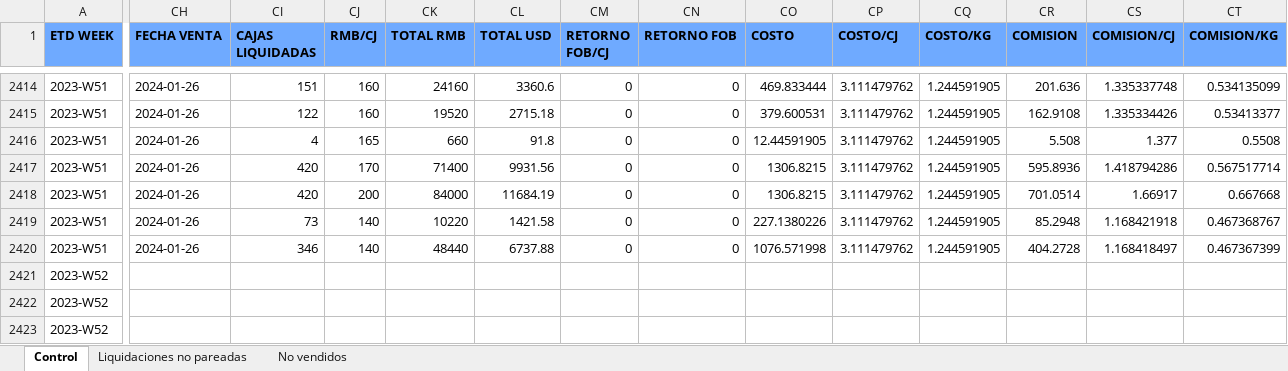
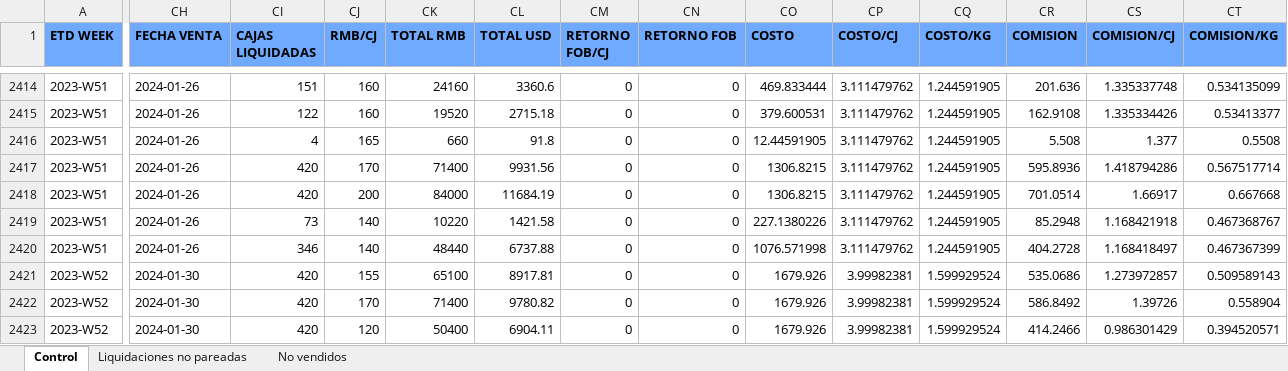
Before and after one commit to Sebastijo/OCHO_FUEGOS, an Excel workbook: Datos del programa/output/Control.xlsx, sheet Control, drawn as a sheet; only a part is shown, gaps mark what is left out; values as stored, in another font and other column widths than the file's, no borders; the diff covers the shown part only; the diff names each change by its address in the sheet, - before the commit and + after, or states it on an @@ line.

```diff
--- a/Datos del programa/output/Control.xlsx (sheet Control)
+++ b/Datos del programa/output/Control.xlsx (sheet Control)
-CH2421:CH2423 (FECHA VENTA): (empty)
+CH2421:CH2423 (FECHA VENTA): 2024-01-30
-CI2421:CI2423 (CAJAS LIQUIDADAS): (empty)
+CI2421:CI2423 (CAJAS LIQUIDADAS): 420
-CJ2421 (RMB/CJ): (empty)
+CJ2421 (RMB/CJ): 155
-CK2421 (TOTAL RMB): (empty)
+CK2421 (TOTAL RMB): 65100
-CL2421 (TOTAL USD): (empty)
+CL2421 (TOTAL USD): 8917.81
-CM2421:CM2423 (RETORNO FOB/CJ): (empty)
+CM2421:CM2423 (RETORNO FOB/CJ): 0
-CN2421:CN2423 (RETORNO FOB): (empty)
+CN2421:CN2423 (RETORNO FOB): 0
-CO2421:CO2423 (COSTO): (empty)
+CO2421:CO2423 (COSTO): 1679.926
-CP2421:CP2423 (COSTO/CJ): (empty)
+CP2421:CP2423 (COSTO/CJ): 3.99982381
-CQ2421:CQ2423 (COSTO/KG): (empty)
+CQ2421:CQ2423 (COSTO/KG): 1.599929524
-CR2421 (COMISION): (empty)
+CR2421 (COMISION): 535.0686
-CS2421 (COMISION/CJ): (empty)
+CS2421 (COMISION/CJ): 1.273972857
-CT2421 (COMISION/KG): (empty)
+CT2421 (COMISION/KG): 0.509589143
-CJ2422 (RMB/CJ): (empty)
+CJ2422 (RMB/CJ): 170
-CK2422 (TOTAL RMB): (empty)
+CK2422 (TOTAL RMB): 71400
-CL2422 (TOTAL USD): (empty)
+CL2422 (TOTAL USD): 9780.82
-CR2422 (COMISION): (empty)
+CR2422 (COMISION): 586.8492
-CS2422 (COMISION/CJ): (empty)
+CS2422 (COMISION/CJ): 1.39726
-CT2422 (COMISION/KG): (empty)
+CT2422 (COMISION/KG): 0.558904
-CJ2423 (RMB/CJ): (empty)
+CJ2423 (RMB/CJ): 120
-CK2423 (TOTAL RMB): (empty)
+CK2423 (TOTAL RMB): 50400
-CL2423 (TOTAL USD): (empty)
+CL2423 (TOTAL USD): 6904.11
-CR2423 (COMISION): (empty)
+CR2423 (COMISION): 414.2466
-CS2423 (COMISION/CJ): (empty)
+CS2423 (COMISION/CJ): 0.986301429
-CT2423 (COMISION/KG): (empty)
+CT2423 (COMISION/KG): 0.394520571
```
Also changed, not shown: 782 edited cells elsewhere in this sheet, sheet Liquidaciones no pareadas, sheet No vendidos, data/input/Liquidaciones (readable)/HFF_8F- Liquidation- INST 113- Seaspan Raptor-MEDU9767315.xlsx, data/input/Liquidaciones (readable)/HFF_Liquidation-8F_Air-AWB_045-91458356.xlsx, 13 other files.
